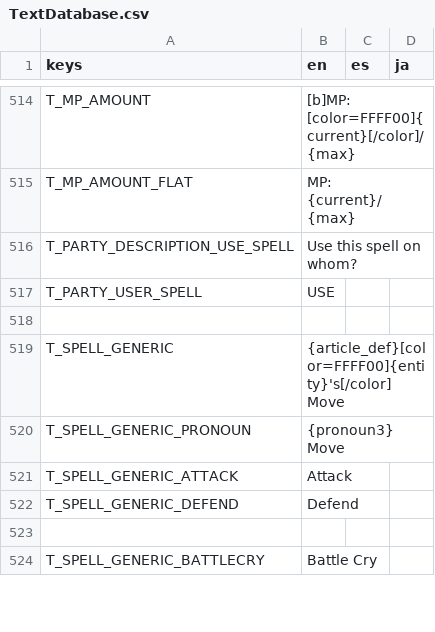
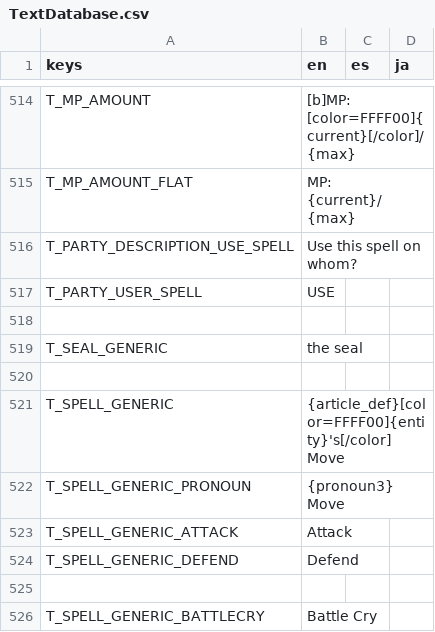
Before and after one commit to Tougon/CopyrightRPG, a CSV file: assets/Localization/TextDatabase.csv, drawn as a sheet; only a part is shown, gaps mark what is left out.

```diff
--- a/assets/Localization/TextDatabase.csv
+++ b/assets/Localization/TextDatabase.csv
@@ -518,2 +518,4 @@ T_PARTY_USER_SPELL,USE,,
 
+T_SEAL_GENERIC,the seal,,
+
 T_SPELL_GENERIC,{article_def}[color=FFFF00]{entity}'s[/color] Move,,
```
Also changed, not shown: 34 other files.
